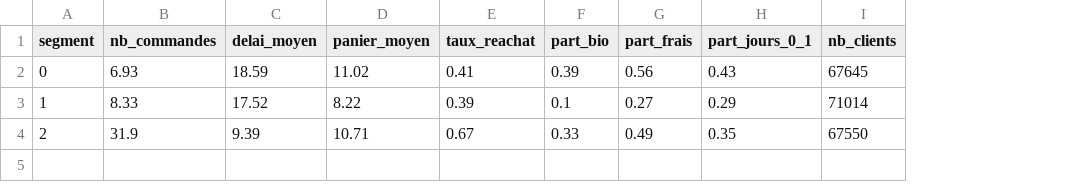
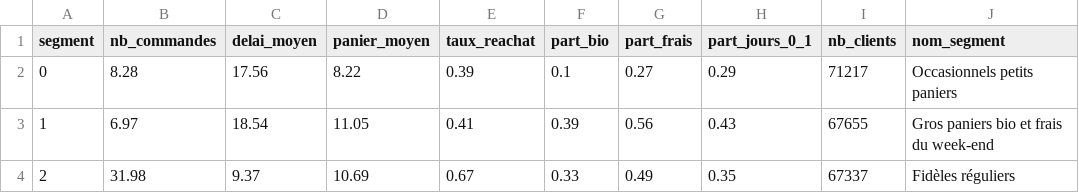
Before and after one commit to voahangyHts/projet_data_mining_Elyes_Alassane_Voahangy, a CSV file: reports/segments_profils.csv, drawn as a sheet; the diff names each change by its address in the sheet, - before the commit and + after, or states it on an @@ line.

Commit message:
Rapport EDA J2 corrigé (segments renumérotés, scores XGBoost) + sorties de segmentation régénérées

```diff
--- a/reports/segments_profils.csv
+++ b/reports/segments_profils.csv
+column J (nom_segment), rows 2-4: Occasionnels petits paniers | Gros paniers bio et frais du week-end | Fidèles réguliers
-B2 (nb_commandes): 6.93
+B2 (nb_commandes): 8.28
-C2 (delai_moyen): 18.59
+C2 (delai_moyen): 17.56
-D2 (panier_moyen): 11.02
+D2 (panier_moyen): 8.22
-E2 (taux_reachat): 0.41
+E2 (taux_reachat): 0.39
-F2 (part_bio): 0.39
+F2 (part_bio): 0.1
-G2 (part_frais): 0.56
+G2 (part_frais): 0.27
-H2 (part_jours_0_1): 0.43
+H2 (part_jours_0_1): 0.29
-I2 (nb_clients): 67645
+I2 (nb_clients): 71217
-B3 (nb_commandes): 8.33
+B3 (nb_commandes): 6.97
-C3 (delai_moyen): 17.52
+C3 (delai_moyen): 18.54
-D3 (panier_moyen): 8.22
+D3 (panier_moyen): 11.05
-E3 (taux_reachat): 0.39
+E3 (taux_reachat): 0.41
-F3 (part_bio): 0.1
+F3 (part_bio): 0.39
-G3 (part_frais): 0.27
+G3 (part_frais): 0.56
-H3 (part_jours_0_1): 0.29
+H3 (part_jours_0_1): 0.43
-I3 (nb_clients): 71014
+I3 (nb_clients): 67655
-B4 (nb_commandes): 31.9
+B4 (nb_commandes): 31.98
-C4 (delai_moyen): 9.39
+C4 (delai_moyen): 9.37
-D4 (panier_moyen): 10.71
+D4 (panier_moyen): 10.69
-I4 (nb_clients): 67550
+I4 (nb_clients): 67337
```
Also changed, not shown: 3 other files.
